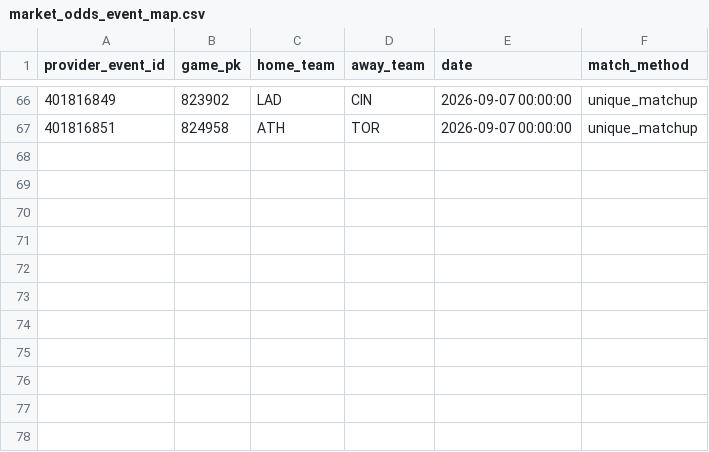
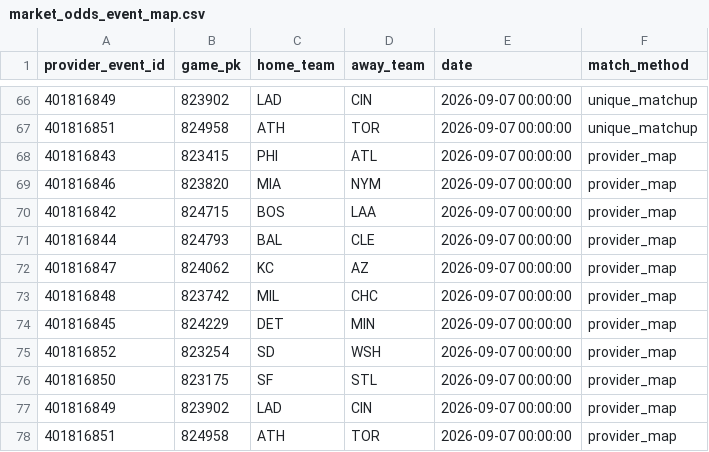
Before and after one commit to 0xyydeca/mlb_metrics, a CSV file: data/predictions/market_odds_event_map.csv, drawn as a sheet; only a part is shown, gaps mark what is left out; the diff names each change by its address in the sheet, - before the commit and + after, or states it on an @@ line.

```diff
--- a/data/predictions/market_odds_event_map.csv
+++ b/data/predictions/market_odds_event_map.csv
+row 68: 401816843 | 823415 | PHI | ATL | 2026-09-07 00:00:00 | provider_map
+row 69: 401816846 | 823820 | MIA | NYM | 2026-09-07 00:00:00 | provider_map
+row 70: 401816842 | 824715 | BOS | LAA | 2026-09-07 00:00:00 | provider_map
+row 71: 401816844 | 824793 | BAL | CLE | 2026-09-07 00:00:00 | provider_map
+row 72: 401816847 | 824062 | KC | AZ | 2026-09-07 00:00:00 | provider_map
+row 73: 401816848 | 823742 | MIL | CHC | 2026-09-07 00:00:00 | provider_map
+row 74: 401816845 | 824229 | DET | MIN | 2026-09-07 00:00:00 | provider_map
+row 75: 401816852 | 823254 | SD | WSH | 2026-09-07 00:00:00 | provider_map
+row 76: 401816850 | 823175 | SF | STL | 2026-09-07 00:00:00 | provider_map
+row 77: 401816849 | 823902 | LAD | CIN | 2026-09-07 00:00:00 | provider_map
+row 78: 401816851 | 824958 | ATH | TOR | 2026-09-07 00:00:00 | provider_map
```
Also changed, not shown: data/predictions/market_odds_snapshots.csv.
